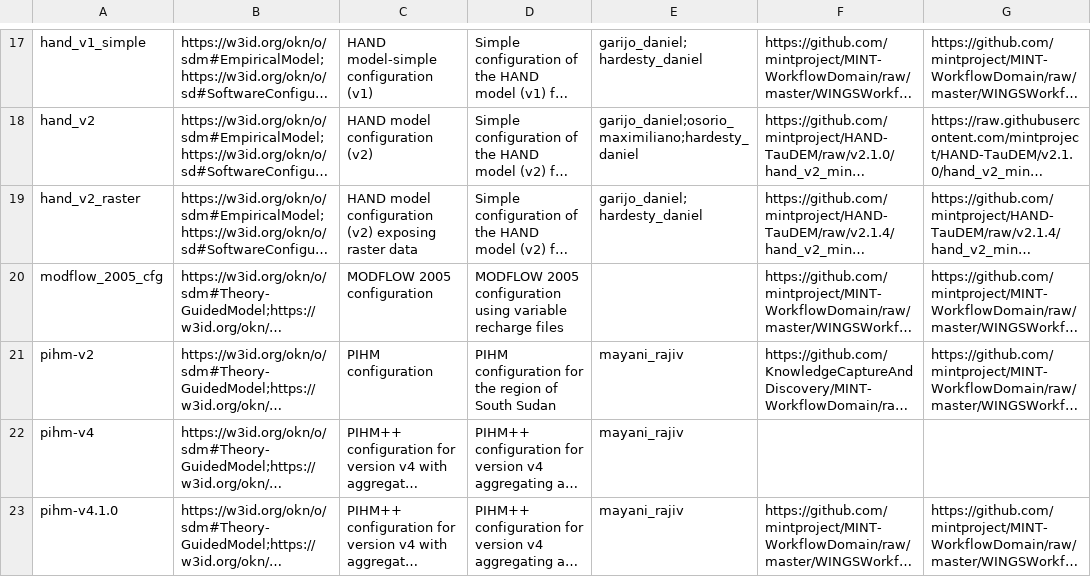
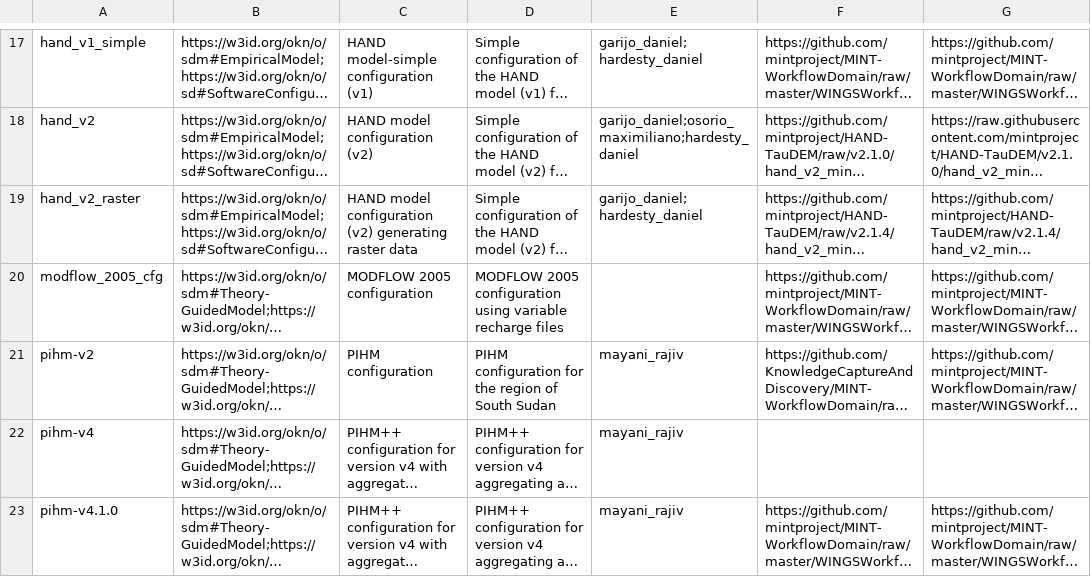
Before and after one commit to mintproject/ModelCatalog, a CSV file: Data/MINT/coertel@mitre.org/ModelConfiguration.csv, drawn as a sheet; only a part is shown, gaps mark what is left out; long unchanged cells end in …; the diff names each change by its address in the sheet, - before the commit and + after, or states it on an @@ line.

```diff
--- a/Data/MINT/coertel@mitre.org/ModelConfiguration.csv
+++ b/Data/MINT/coertel@mitre.org/ModelConfiguration.csv
-C19: …configuration (v2) exposing raster data
+C19: …configuration (v2) generating raster data
```
Also changed, not shown: Data/MINT/coertel@mitre.org/Model.csv, Data/MINT/mint@isi.edu/ModelConfiguration.csv.
